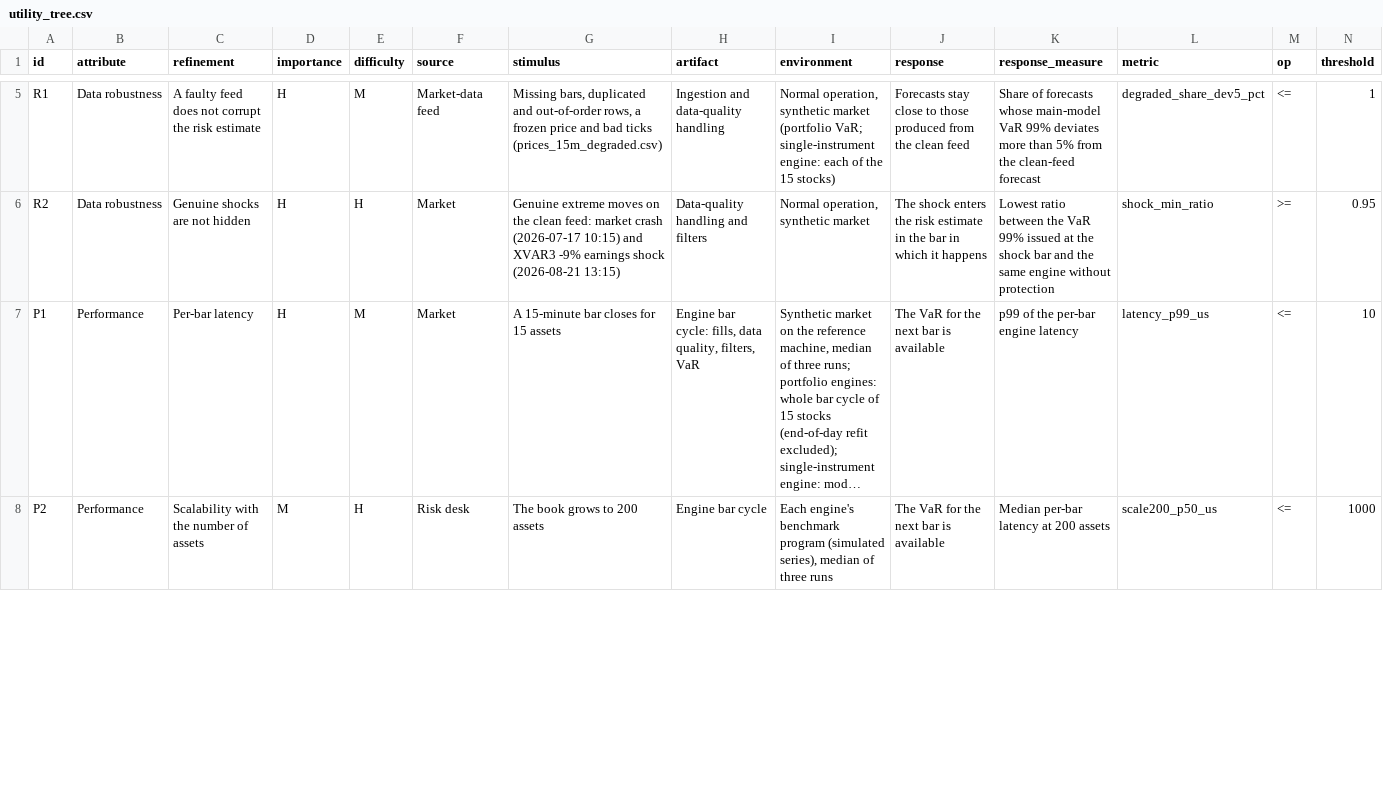
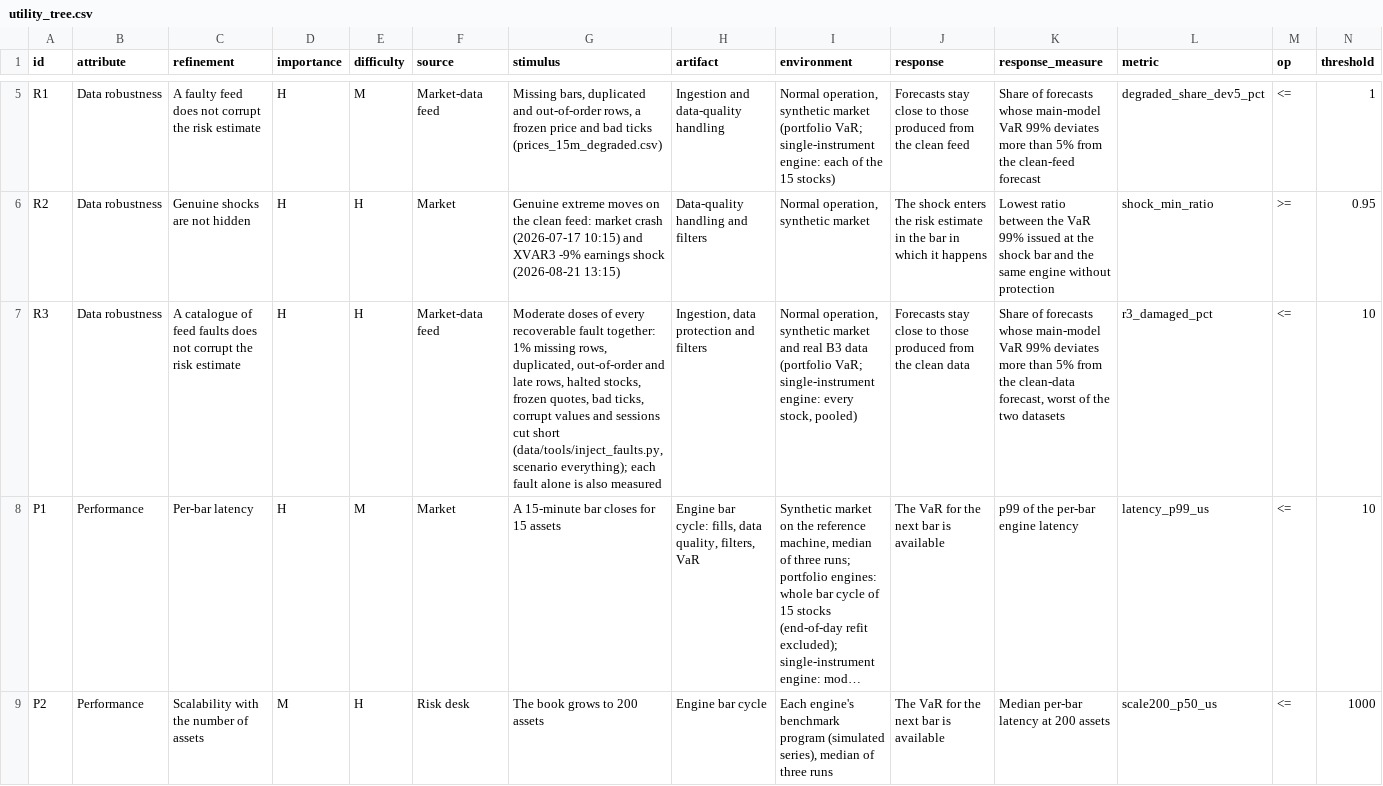
Before and after one commit to gustavoscardino/intraday-risk-engine, a CSV file: atam/utility_tree.csv, drawn as a sheet; only a part is shown, gaps mark what is left out; long unchanged cells end in …; rows hold the shown columns only; the diff covers the shown part only; the diff names each change by its address in the sheet, - before the commit and + after, or states it on an @@ line.

Commit message:
ATAM: ready for the jump filter, the fault catalogue and the fixed window
- GARCH-t variants: jump filter on (default), off, and 6 sd clipping instead.
- R3 (fault catalogue) in the utility tree, measured on the scenario with every
  recoverable fault together, worst of the two datasets; finding R-9 / N7.
- Cp1: the same-policy pair has both protections off; differences caused by the
  GARCH-t jump filter are attributed like those of the EWMA layer.
- T-2 compares the jump filter with stateless clipping; findings and the
  trade-off map no longer carry hard-wired numbers or fixed decisions.
- Fault table: the clean exception rate comes from the whole clean run.
- P4 is N/A for the portfolio engines, with the reason; environment lists each
  program once; README maps the nine ATAM steps to the folder.

```diff
--- a/atam/utility_tree.csv
+++ b/atam/utility_tree.csv
+row 7: R3 | Data robustness | A catalogue of feed faults does not corrupt the risk estimate | H | H | Market-data feed | Moderate doses of every recoverable fault together: 1% missing rows, duplicated, out-of-order and late rows, halted stocks, frozen quotes, bad ticks, corrupt values and sessions cut short (data/tools/inject_faults.py, scenario everything); each fault alone is also measured | Ingestion, data protection and filters | Normal operation, synthetic market and real B3 data (portfolio VaR; single-instrument engine: every stock, pooled) | Forecasts stay close to those produced from the clean data | Share of forecasts whose main-model VaR 99% deviates more than 5% from the clean-data forecast, worst of the two datasets | r3_damaged_pct | <= | 10
```
Also changed, not shown: 1 edited cell elsewhere in this file, 8 other files.
